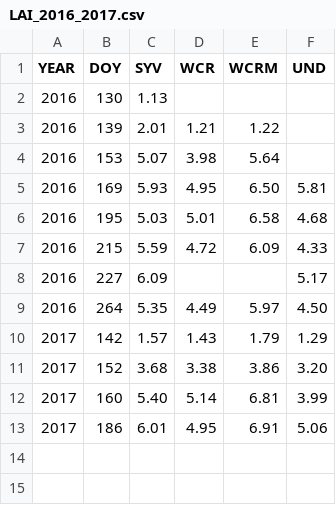
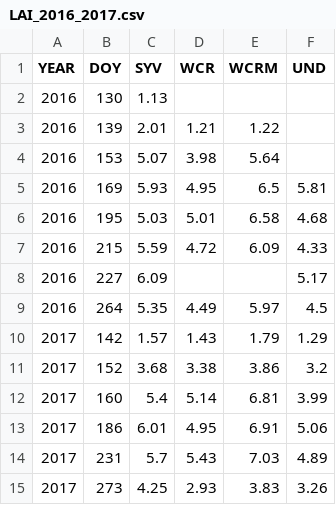
Before and after one commit to bblakely/SapFlux, a CSV file: LAI_2016_2017.csv, drawn as a sheet.

```diff
--- a/LAI_2016_2017.csv
+++ b/LAI_2016_2017.csv
@@ -4,3 +4,3 @@ YEAR,DOY,SYV,WCR,WCRM,UND
 2016,153,5.07,3.98,5.64,
-2016,169,5.93,4.95,6.50,5.81
+2016,169,5.93,4.95,6.5,5.81
 2016,195,5.03,5.01,6.58,4.68
@@ -8,6 +8,8 @@ YEAR,DOY,SYV,WCR,WCRM,UND
 2016,227,6.09,,,5.17
-2016,264,5.35,4.49,5.97,4.50
+2016,264,5.35,4.49,5.97,4.5
 2017,142,1.57,1.43,1.79,1.29
-2017,152,3.68,3.38,3.86,3.20
-2017,160,5.40,5.14,6.81,3.99
+2017,152,3.68,3.38,3.86,3.2
+2017,160,5.4,5.14,6.81,3.99
 2017,186,6.01,4.95,6.91,5.06
+2017,231,5.7,5.43,7.03,4.89
+2017,273,4.25,2.93,3.83,3.26
```
Also changed, not shown: SYV_FOREST_RAD.csv, SYV_trees.csv, 1 other file.
